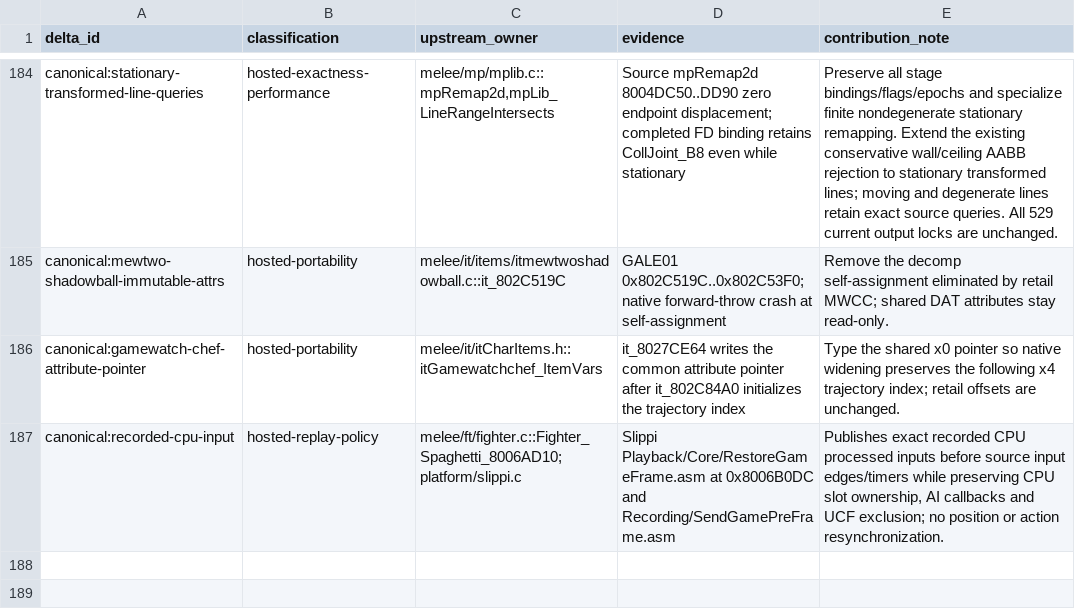
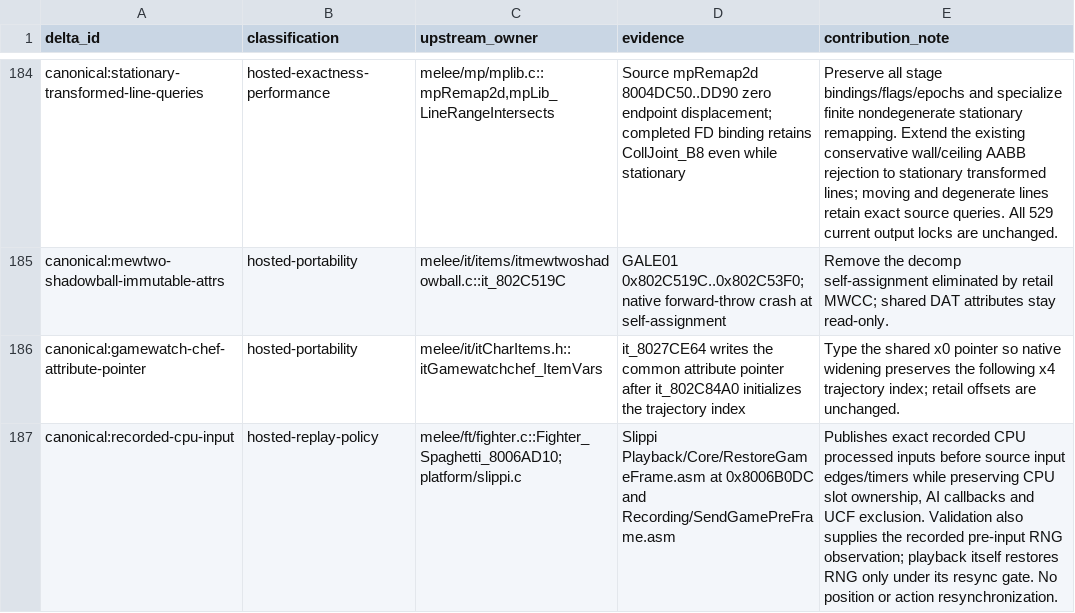
Before and after one commit to kyhavlov/melee-sim-light, a TSV file: src/upstream_delta_ledger.tsv, drawn as a sheet; only a part is shown, gaps mark what is left out.

```diff
--- a/src/upstream_delta_ledger.tsv
+++ b/src/upstream_delta_ledger.tsv
@@ -186,2 +186,2 @@ canonical:mewtwo-shadowball-immutable-attrs	hosted-portability	melee/it/items/it
 canonical:gamewatch-chef-attribute-pointer	hosted-portability	melee/it/itCharItems.h::itGamewatchchef_ItemVars	it_8027CE64 writes the common attribute pointer after it_802C84A0 initializes the trajectory index	Type the shared x0 pointer so native widening preserves the following x4 trajectory index; retail offsets are unchanged.
-canonical:recorded-cpu-input	hosted-replay-policy	melee/ft/fighter.c::Fighter_Spaghetti_8006AD10;platform/slippi.c	Slippi Playback/Core/RestoreGameFrame.asm at 0x8006B0DC and Recording/SendGamePreFrame.asm	Publishes exact recorded CPU processed inputs before source input edges/timers while preserving CPU slot ownership, AI callbacks and UCF exclusion; no position or action resynchronization.
+canonical:recorded-cpu-input	hosted-replay-policy	melee/ft/fighter.c::Fighter_Spaghetti_8006AD10;platform/slippi.c	Slippi Playback/Core/RestoreGameFrame.asm at 0x8006B0DC and Recording/SendGamePreFrame.asm	Publishes exact recorded CPU processed inputs before source input edges/timers while preserving CPU slot ownership, AI callbacks and UCF exclusion. Validation also supplies the recorded pre-input RNG observation; playback itself restores RNG only under its resync gate. No position or action resynchronization.
```
Also changed, not shown: 11 other files.
